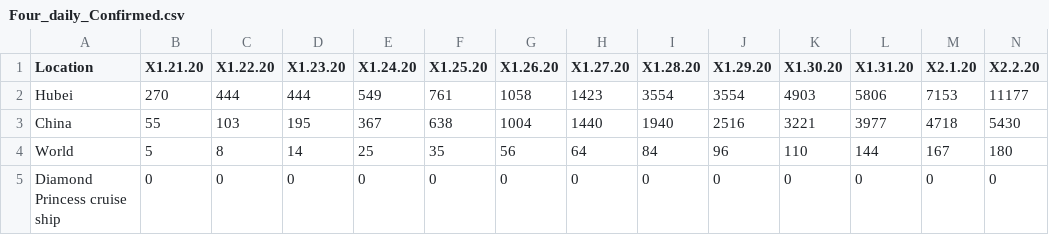
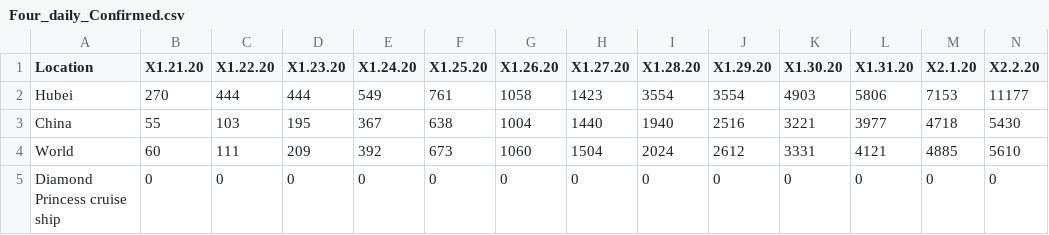
Before and after one commit to ravi-prakash1907/Data-Science, a CSV file: Project/My Work/ready_to_use/COVID-19/FOUR/Four_daily_Confirmed.csv, drawn as a sheet; only a part is shown; removed rows and columns are numbered as before the commit, all else as after; rows hold the shown columns only; the diff names each change by its address in the sheet, - before the commit and + after, or states it on an @@ line.

```diff
--- a/Project/My Work/ready_to_use/COVID-19/FOUR/Four_daily_Confirmed.csv
+++ b/Project/My Work/ready_to_use/COVID-19/FOUR/Four_daily_Confirmed.csv
-row 4: World | 5 | 8 | 14 | 25 | 35 | 56 | 64 | 84 | 96 | 110 | 144 | 167 | 180
+row 4: World | 60 | 111 | 209 | 392 | 673 | 1060 | 1504 | 2024 | 2612 | 3331 | 4121 | 4885 | 5610
```
Also changed, not shown: Project/My Work/ready_to_use/COVID-19/China/China_dataset_dateWise_summary.csv, Project/My Work/ready_to_use/COVID-19/Mixed/All_Countries_daily_Confirmed.csv, 12 other files.
